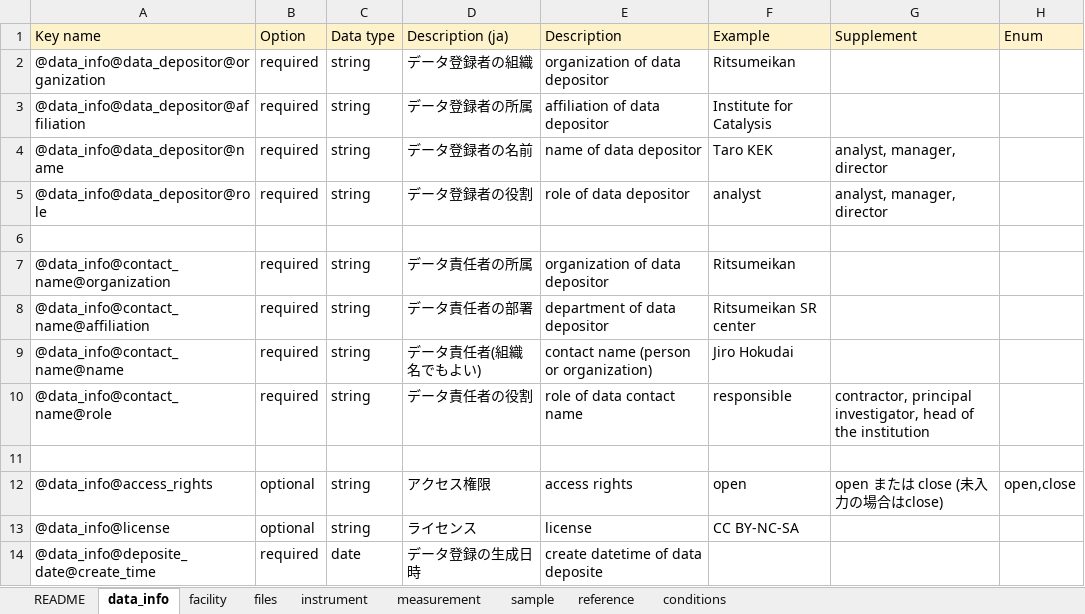
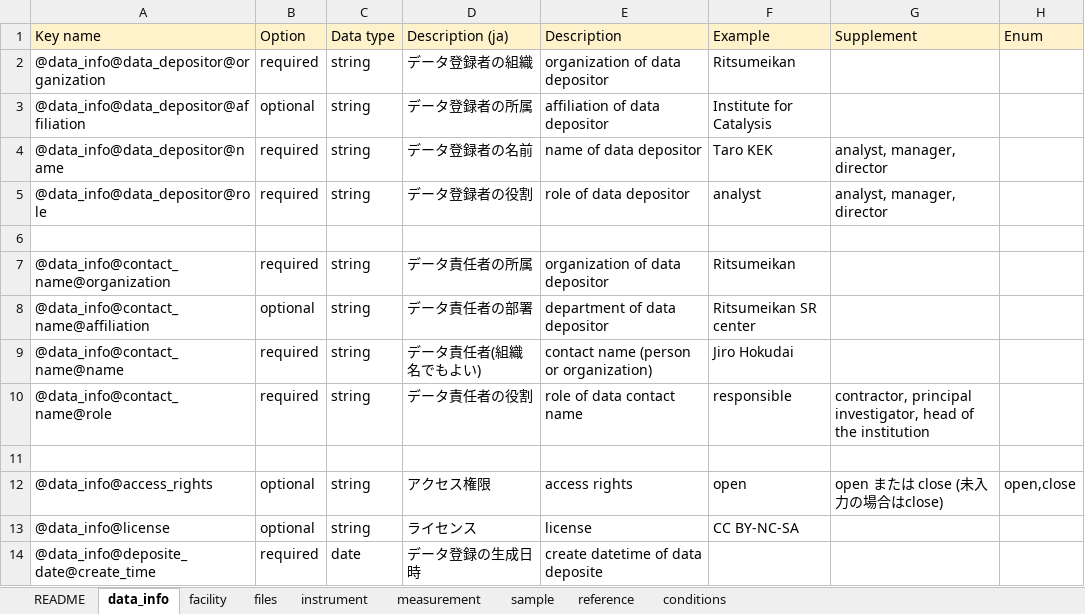
Before and after one commit to matumot/xafs-schema, an Excel workbook: draft/20221212/metadata_schema-xafs.xlsx, sheet data_info, drawn as a sheet; only a part is shown; values as stored, in another font and other column widths than the file's, no borders; the diff names each change by its address in the sheet, - before the commit and + after, or states it on an @@ line.

Commit message:
update schema

```diff
--- a/draft/20221212/metadata_schema-xafs.xlsx (sheet data_info)
+++ b/draft/20221212/metadata_schema-xafs.xlsx (sheet data_info)
-B3 (Option): required
+B3 (Option): optional
-B8 (Option): required
+B8 (Option): optional
```
Also changed, not shown: 2 other files.
